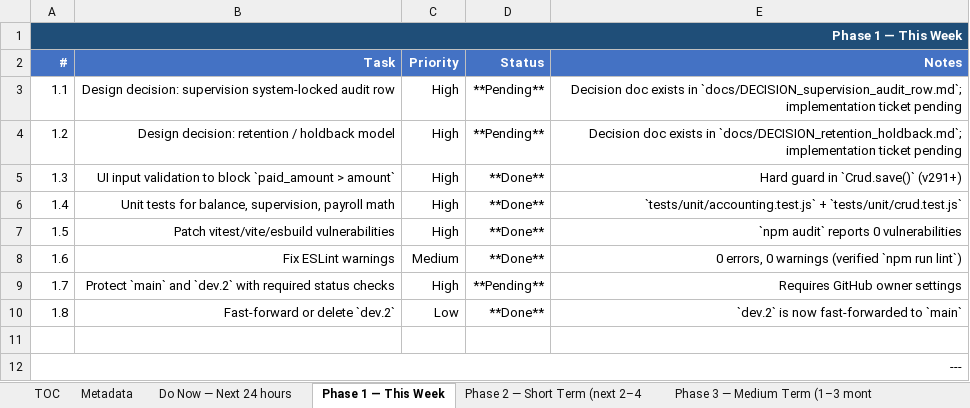
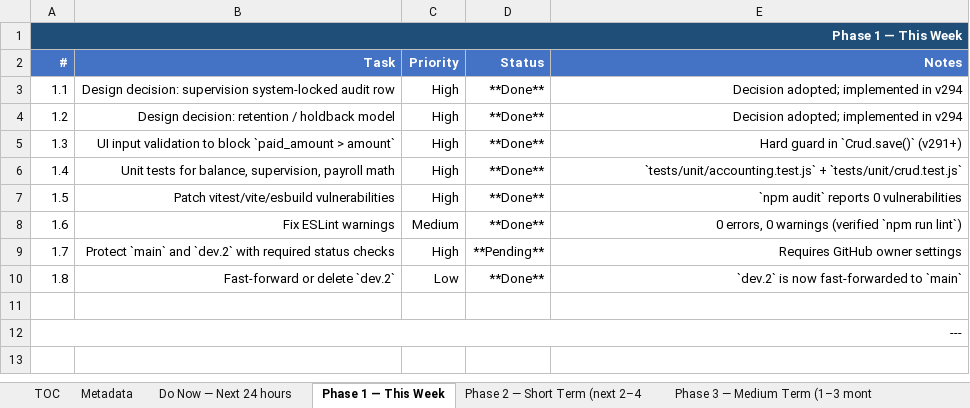
Before and after one commit to Gendy92/Sara-Arch, an Excel workbook: Specs/Sara-Arch_Action_Plan.xlsx, sheet Phase 1 — This Week, drawn as a sheet; values as stored, in another font and other column widths than the file's, no borders; the diff names each change by its address in the sheet, - before the commit and + after, or states it on an @@ line.

Commit message:
docs: update action plan for v294 retention/supervision implementation

```diff
--- a/Specs/Sara-Arch_Action_Plan.xlsx (sheet Phase 1 — This Week)
+++ b/Specs/Sara-Arch_Action_Plan.xlsx (sheet Phase 1 — This Week)
-D3:D4 (Status): **Pending**
+D3:D4 (Status): **Done**
-E3 (Notes): Decision doc exists in `docs/DECISION_supervision_audit_row.md`; implementation ticket pending
+E3 (Notes): Decision adopted; implemented in v294
-E4 (Notes): Decision doc exists in `docs/DECISION_retention_holdback.md`; implementation ticket pending
+E4 (Notes): Decision adopted; implemented in v294
```
Also changed, not shown: sheet Phase 2 — Short Term (next 2–4, sheet Metadata, sheet Recent Commits, 1 other file.
